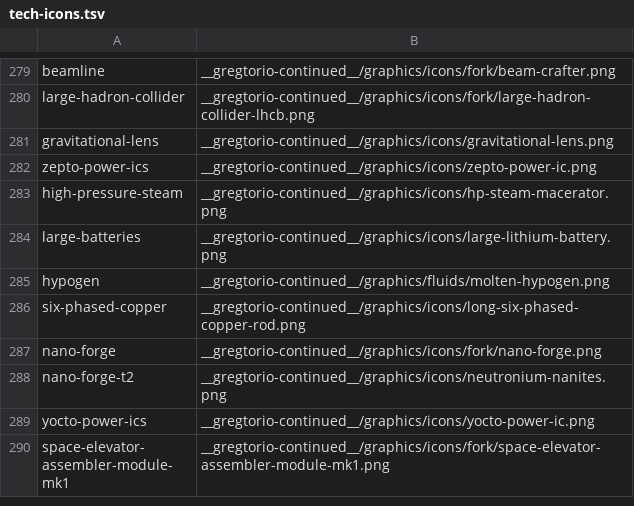
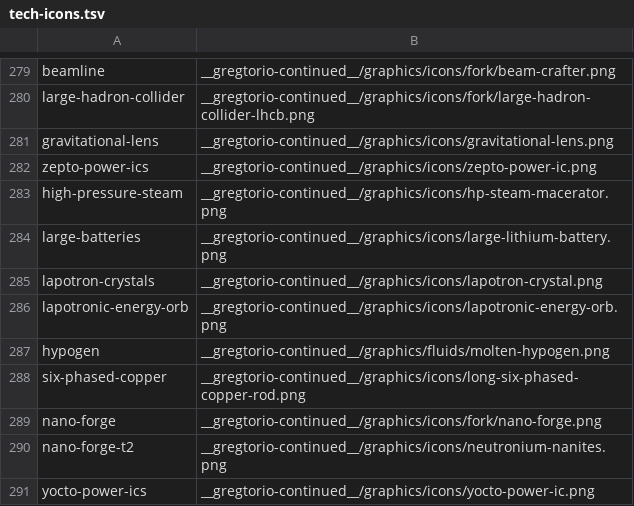
Before and after one commit to Rykon00/Gregtorio, a TSV file: tools/tech-icons.tsv, drawn as a sheet; only a part is shown, gaps mark what is left out; the shorter side is filled out with more unchanged rows.

```diff
--- a/tools/tech-icons.tsv
+++ b/tools/tech-icons.tsv
@@ -284,2 +284,4 @@ high-pressure-steam	__gregtorio-continued__/graphics/icons/hp-steam-macerator.pn
 large-batteries	__gregtorio-continued__/graphics/icons/large-lithium-battery.png
+lapotron-crystals	__gregtorio-continued__/graphics/icons/lapotron-crystal.png
+lapotronic-energy-orb	__gregtorio-continued__/graphics/icons/lapotronic-energy-orb.png
 hypogen	__gregtorio-continued__/graphics/fluids/molten-hypogen.png
```
Also changed, not shown: 27 other files.
